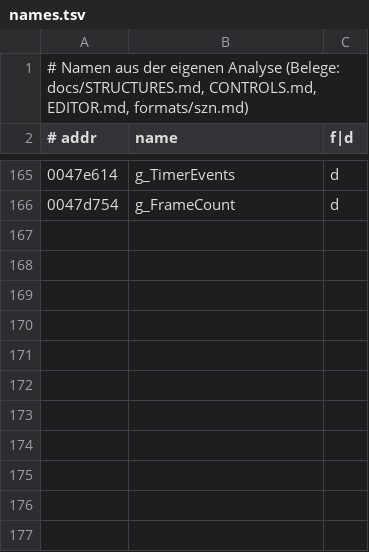
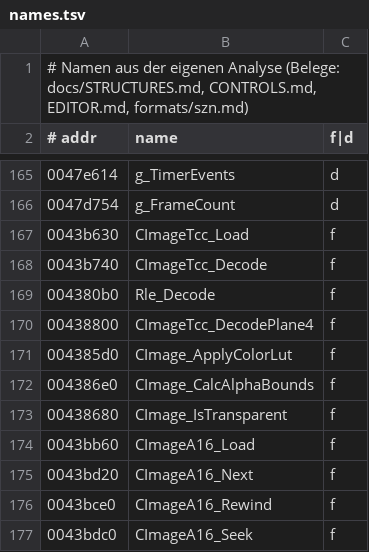
Before and after one commit to Taktloss/RentaHeroNativ, a TSV file: docs/symbols/names.tsv, drawn as a sheet; only a part is shown, gaps mark what is left out.

```diff
--- a/docs/symbols/names.tsv
+++ b/docs/symbols/names.tsv
@@ -166 +166,12 @@
 0047d754	g_FrameCount	d
+0043b630	CImageTcc_Load	f
+0043b740	CImageTcc_Decode	f
+004380b0	Rle_Decode	f
+00438800	CImageTcc_DecodePlane4	f
+004385d0	CImage_ApplyColorLut	f
+004386e0	CImage_CalcAlphaBounds	f
+00438680	CImage_IsTransparent	f
+0043bb60	CImageA16_Load	f
+0043bd20	CImageA16_Next	f
+0043bce0	CImageA16_Rewind	f
+0043bdc0	CImageA16_Seek	f
```
Also changed, not shown: 2 other files.
